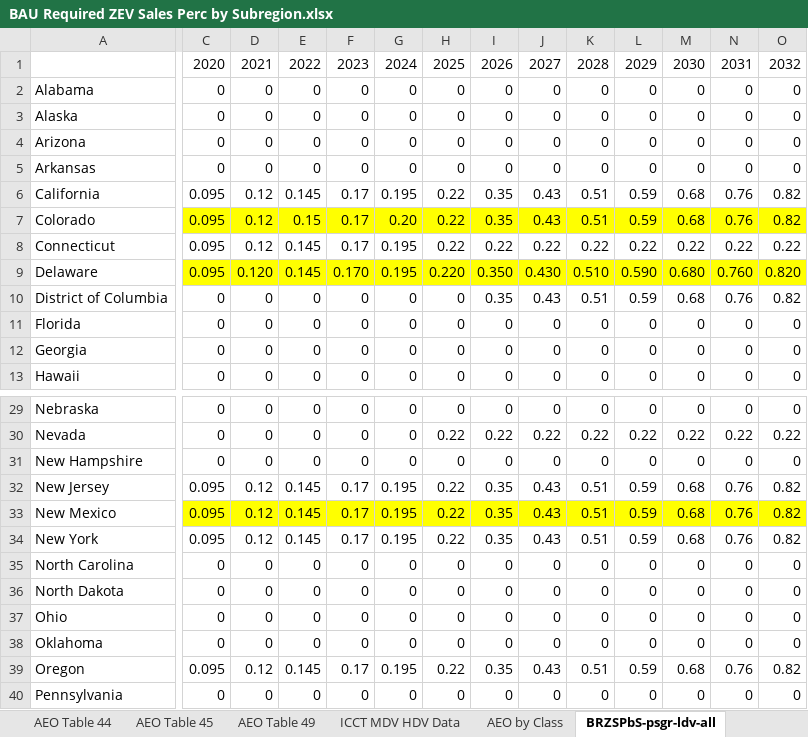
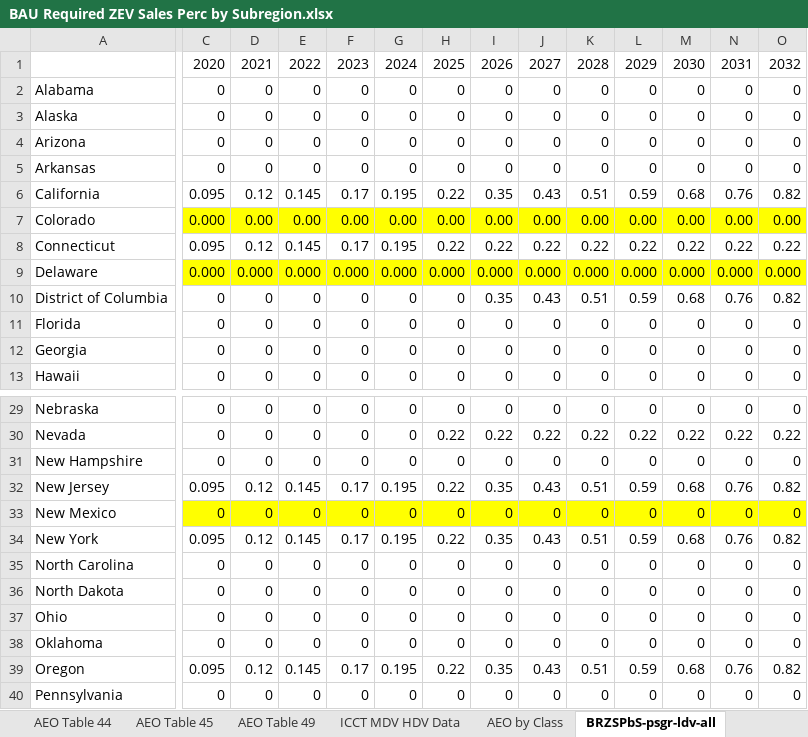
Before and after one commit to EnergyInnovation/eps-colorado, an Excel workbook: InputData/trans/BRZSPbS/BAU Required ZEV Sales Perc by Subregion.xlsx, sheet BRZSPbS-psgr-ldv-all, drawn as a sheet; only a part is shown, gaps mark what is left out; values as stored, in another font and other column widths than the file's, no borders; the diff covers the shown part only; the diff names each change by its address in the sheet, - before the commit and + after, or states it on an @@ line.

Commit message:
custom CDPHE BCRBQ, BRPSDBS, BPE, BRZSPbS

```diff
--- a/InputData/trans/BRZSPbS/BAU Required ZEV Sales Perc by Subregion.xlsx (sheet BRZSPbS-psgr-ldv-all)
+++ b/InputData/trans/BRZSPbS/BAU Required ZEV Sales Perc by Subregion.xlsx (sheet BRZSPbS-psgr-ldv-all)
-C7: 0.095
+C7: 0.000
-D7: 0.12
+D7: 0.00
-E7: 0.15
+E7: 0.00
-F7: 0.17
+F7: 0.00
-G7: 0.20
+G7: 0.00
-H7: 0.22
+H7: 0.00
-I7: 0.35
+I7: 0.00
-J7: 0.43
+J7: 0.00
-K7: 0.51
+K7: 0.00
-L7: 0.59
+L7: 0.00
-M7: 0.68
+M7: 0.00
-N7: 0.76
+N7: 0.00
-O7: 0.82
+O7: 0.00
-C9: 0.095
+C9: 0.000
-D9: 0.120
+D9: 0.000
-E9: 0.145
+E9: 0.000
-F9: 0.170
+F9: 0.000
-G9: 0.195
+G9: 0.000
-H9: 0.220
+H9: 0.000
-I9: 0.350
+I9: 0.000
-J9: 0.430
+J9: 0.000
-K9: 0.510
+K9: 0.000
-L9: 0.590
+L9: 0.000
-M9: 0.680
+M9: 0.000
-N9: 0.760
+N9: 0.000
-O9: 0.820
+O9: 0.000
-C33: 0.095
+C33: 0
-D33: 0.12
+D33: 0
-E33: 0.145
+E33: 0
-F33: 0.17
+F33: 0
-G33: 0.195
+G33: 0
-H33: 0.22
+H33: 0
-I33: 0.35
+I33: 0
-J33: 0.43
+J33: 0
-K33: 0.51
+K33: 0
-L33: 0.59
+L33: 0
-M33: 0.68
+M33: 0
-N33: 0.76
+N33: 0
-O33: 0.82
+O33: 0
```
Also changed, not shown: 54 edited cells elsewhere in this sheet, sheet CA Standards and Followers, sheet BRZSPbS-psgr-ldv, sheet BRZSPbS-frgt-ldv, sheet BRZSPbS-frgt-ldv-all, sheet BRZSPbS-frgt-hdv-all, sheet BRZSPbS-psgr-hdv-all, 8 more sheets, formulas that keep their value, 24 other files.
